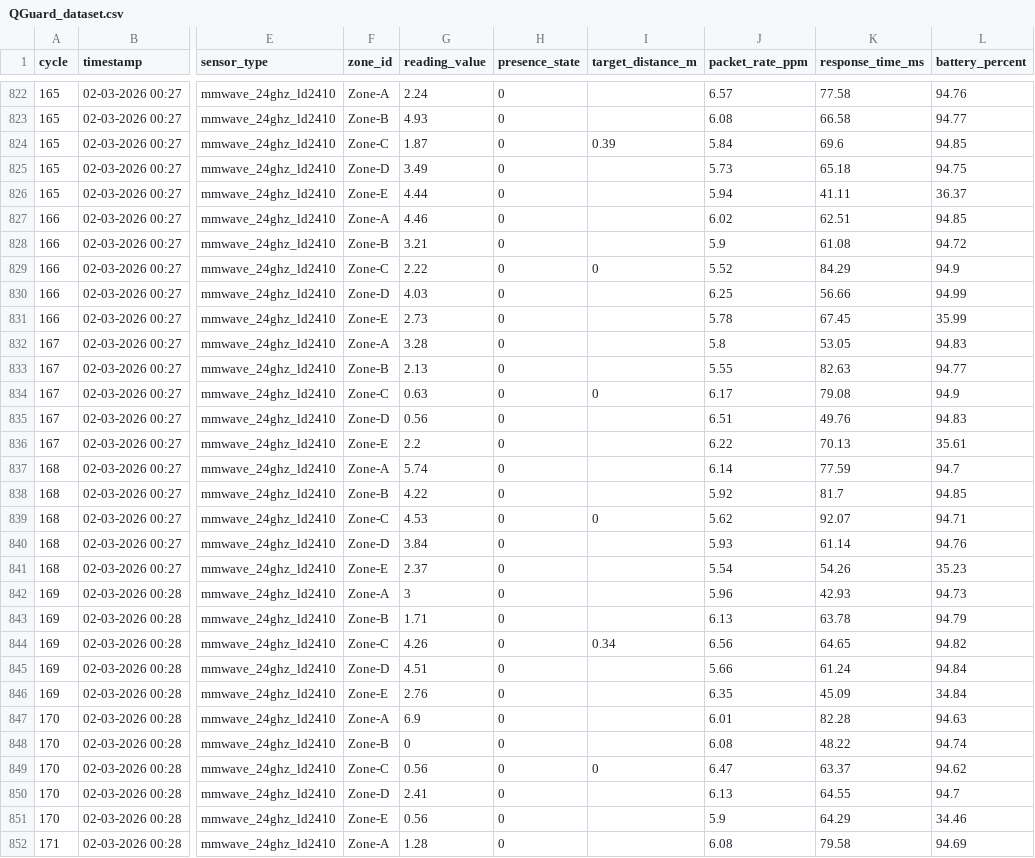
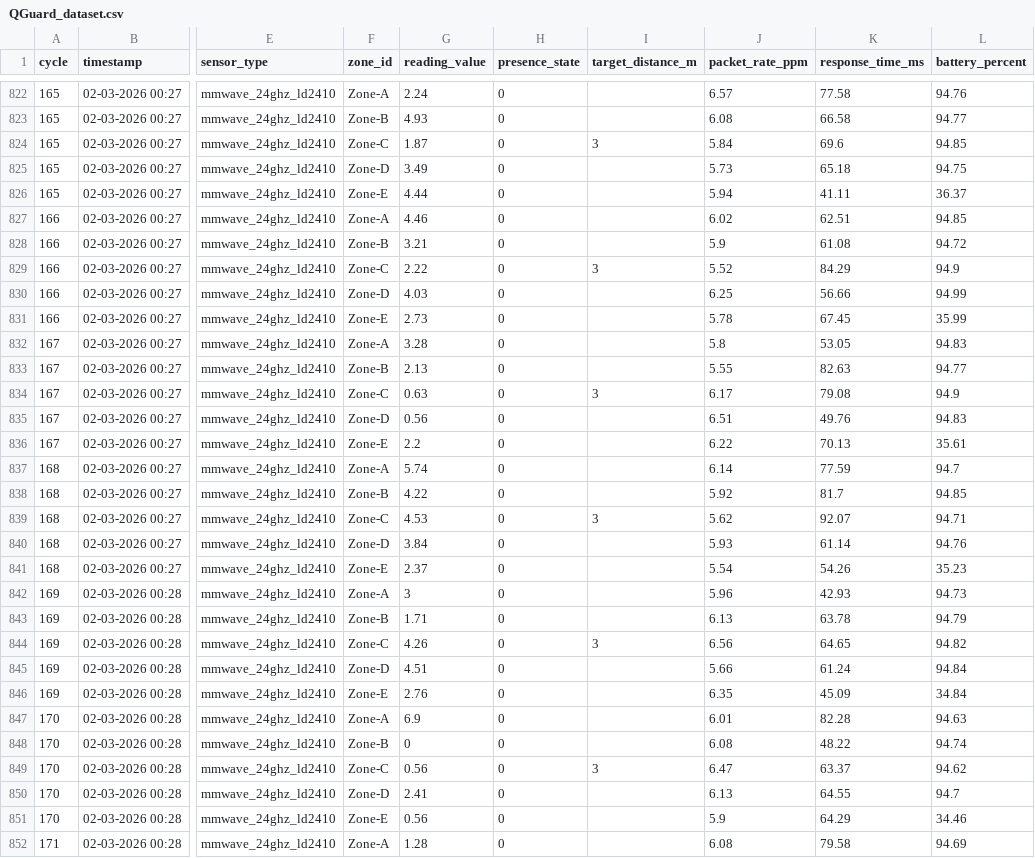
Before and after one commit to NSanjeeta/QGuard, a CSV file: data/QGuard_dataset.csv, drawn as a sheet; only a part is shown, gaps mark what is left out; the diff covers the shown part only; the diff names each change by its address in the sheet, - before the commit and + after, or states it on an @@ line.

```diff
--- a/data/QGuard_dataset.csv
+++ b/data/QGuard_dataset.csv
-I824 (target_distance_m): 0.39
+I824 (target_distance_m): 3
-I829 (target_distance_m): 0
+I829 (target_distance_m): 3
-I834 (target_distance_m): 0
+I834 (target_distance_m): 3
-I839 (target_distance_m): 0
+I839 (target_distance_m): 3
-I844 (target_distance_m): 0.34
+I844 (target_distance_m): 3
-I849 (target_distance_m): 0
+I849 (target_distance_m): 3
```
Also changed, not shown: 71 edited cells elsewhere in this file, data/processed/qguard_communication_status.csv, data/processed/qguard_fault_detection_network.csv, 31 other files.
